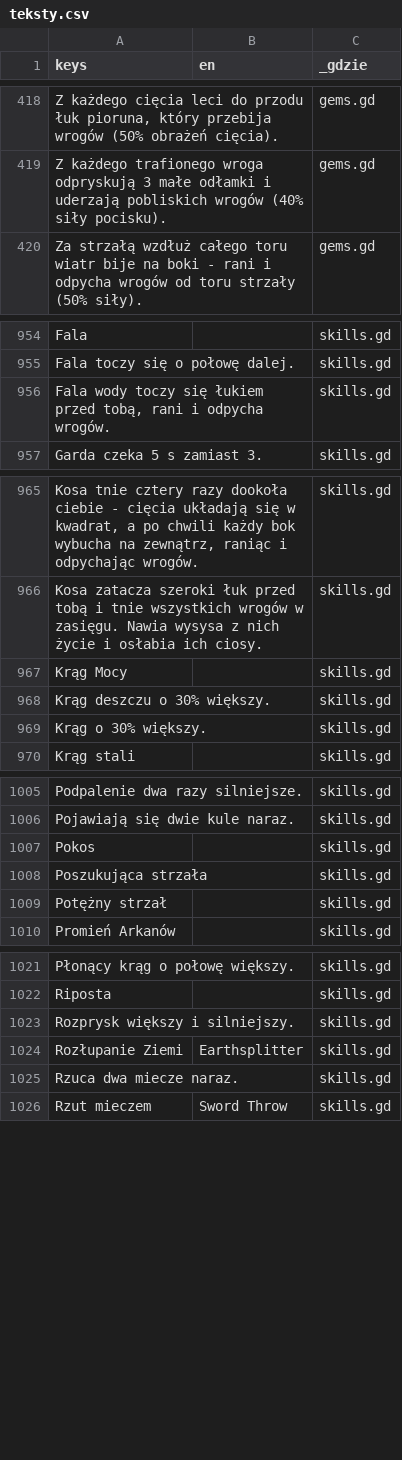
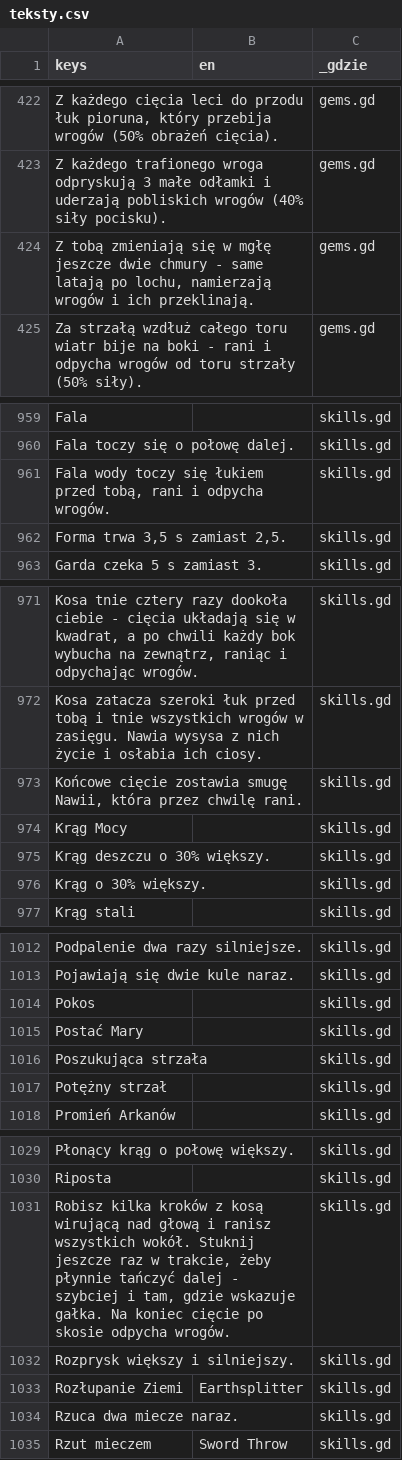
Before and after one commit to slota145/Watra-Mobile, a CSV file: translations/teksty.csv, drawn as a sheet; only a part is shown, gaps mark what is left out; the diff covers the shown part only; the diff names each change by its address in the sheet, - before the commit and + after, or states it on an @@ line.

```diff
--- a/translations/teksty.csv
+++ b/translations/teksty.csv
+row 424: Z tobą zmieniają się w mgłę jeszcze dwie chmury - same latają po lochu, namierzają wrogów i ich przeklinają. |  | gems.gd
+row 962: Forma trwa 3,5 s zamiast 2,5. |  | skills.gd
+row 973: Końcowe cięcie zostawia smugę Nawii, która przez chwilę rani. |  | skills.gd
+row 1015: Postać Mary |  | skills.gd
+row 1031: Robisz kilka kroków z kosą wirującą nad głową i ranisz wszystkich wokół. Stuknij jeszcze raz w trakcie, żeby płynnie tańczyć dalej - szybciej i tam, gdzie wskazuje gałka. Na koniec cięcie po skosie odpycha wrogów. |  | skills.gd
```
Also changed, not shown: 8 added rows elsewhere in this file, 32 other files.
